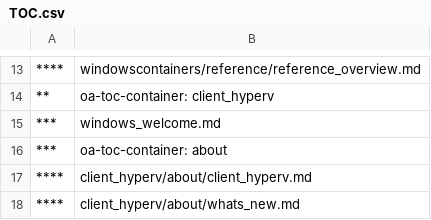
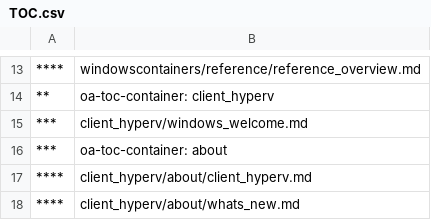
Before and after one commit to MicrosoftDocs/Virtualization-Documentation, a CSV file: virtualization/TOC.csv, drawn as a sheet; only a part is shown, gaps mark what is left out.

Commit message:
Updated TOC.csv

```diff
--- a/virtualization/TOC.csv
+++ b/virtualization/TOC.csv
@@ -14,3 +14,3 @@
 **,oa-toc-container: client_hyperv
-***,windows_welcome.md
+***,client_hyperv/windows_welcome.md
 ***,oa-toc-container: about
```
